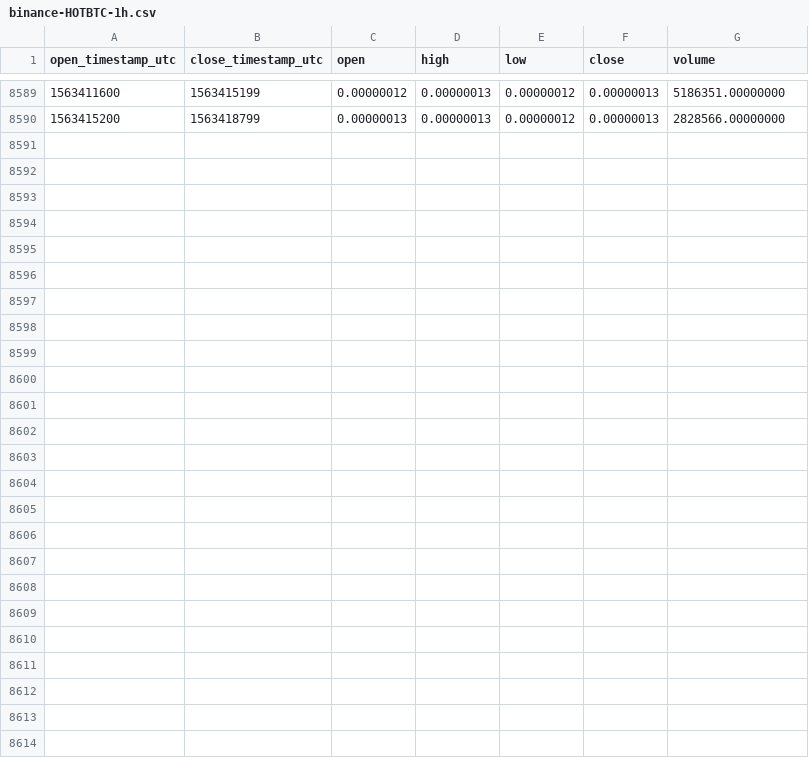
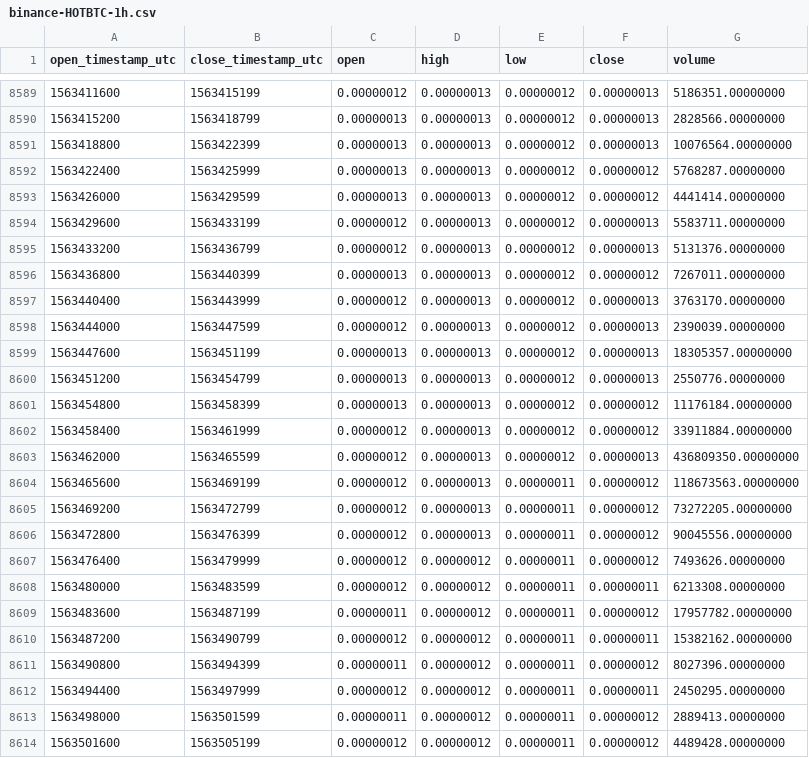
Before and after one commit to cryptobigbro/binance-HOTBTC, a CSV file: binance-HOTBTC-1h.csv, drawn as a sheet; only a part is shown, gaps mark what is left out.

Commit message:
Update OHLCV data.

```diff
--- a/binance-HOTBTC-1h.csv
+++ b/binance-HOTBTC-1h.csv
@@ -8590 +8590,25 @@ open_timestamp_utc,close_timestamp_utc,open,high,low,close,volume
 1563415200,1563418799,0.00000013,0.00000013,0.00000012,0.00000013,2828566.00000000
+1563418800,1563422399,0.00000013,0.00000013,0.00000012,0.00000013,10076564.00000000
+1563422400,1563425999,0.00000013,0.00000013,0.00000012,0.00000012,5768287.00000000
+1563426000,1563429599,0.00000013,0.00000013,0.00000012,0.00000012,4441414.00000000
+1563429600,1563433199,0.00000012,0.00000013,0.00000012,0.00000013,5583711.00000000
+1563433200,1563436799,0.00000012,0.00000013,0.00000012,0.00000013,5131376.00000000
+1563436800,1563440399,0.00000013,0.00000013,0.00000012,0.00000012,7267011.00000000
+1563440400,1563443999,0.00000012,0.00000013,0.00000012,0.00000013,3763170.00000000
+1563444000,1563447599,0.00000012,0.00000013,0.00000012,0.00000013,2390039.00000000
+1563447600,1563451199,0.00000013,0.00000013,0.00000012,0.00000013,18305357.00000000
+1563451200,1563454799,0.00000013,0.00000013,0.00000012,0.00000013,2550776.00000000
+1563454800,1563458399,0.00000013,0.00000013,0.00000012,0.00000012,11176184.00000000
+1563458400,1563461999,0.00000012,0.00000013,0.00000012,0.00000012,33911884.00000000
+1563462000,1563465599,0.00000012,0.00000013,0.00000012,0.00000013,436809350.00000000
+1563465600,1563469199,0.00000012,0.00000013,0.00000011,0.00000012,118673563.00000000
+1563469200,1563472799,0.00000012,0.00000013,0.00000011,0.00000012,73272205.00000000
+1563472800,1563476399,0.00000012,0.00000013,0.00000011,0.00000012,90045556.00000000
+1563476400,1563479999,0.00000012,0.00000012,0.00000011,0.00000012,7493626.00000000
+1563480000,1563483599,0.00000012,0.00000012,0.00000011,0.00000011,6213308.00000000
+1563483600,1563487199,0.00000011,0.00000012,0.00000011,0.00000012,17957782.00000000
+1563487200,1563490799,0.00000012,0.00000012,0.00000011,0.00000011,15382162.00000000
+1563490800,1563494399,0.00000011,0.00000012,0.00000011,0.00000012,8027396.00000000
+1563494400,1563497999,0.00000012,0.00000012,0.00000011,0.00000011,2450295.00000000
+1563498000,1563501599,0.00000011,0.00000012,0.00000011,0.00000012,2889413.00000000
+1563501600,1563505199,0.00000012,0.00000012,0.00000011,0.00000012,4489428.00000000
```
Also changed, not shown: binance-HOTBTC-1d.csv.
